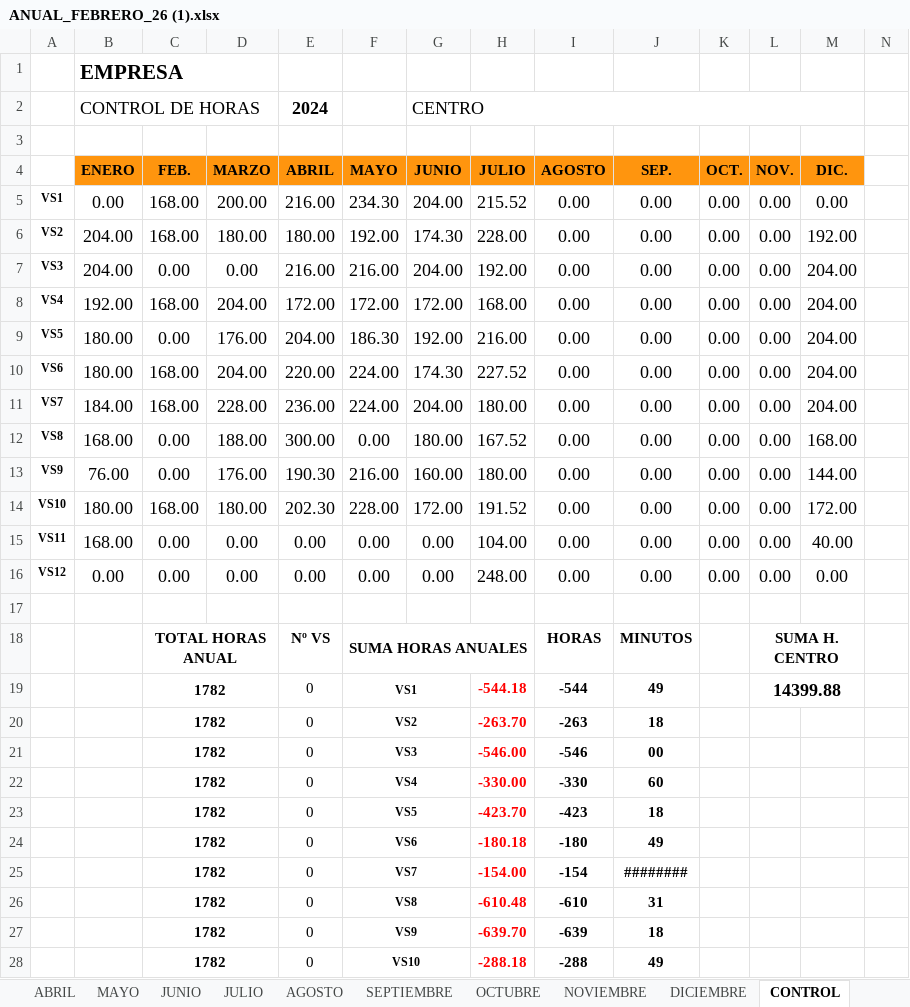
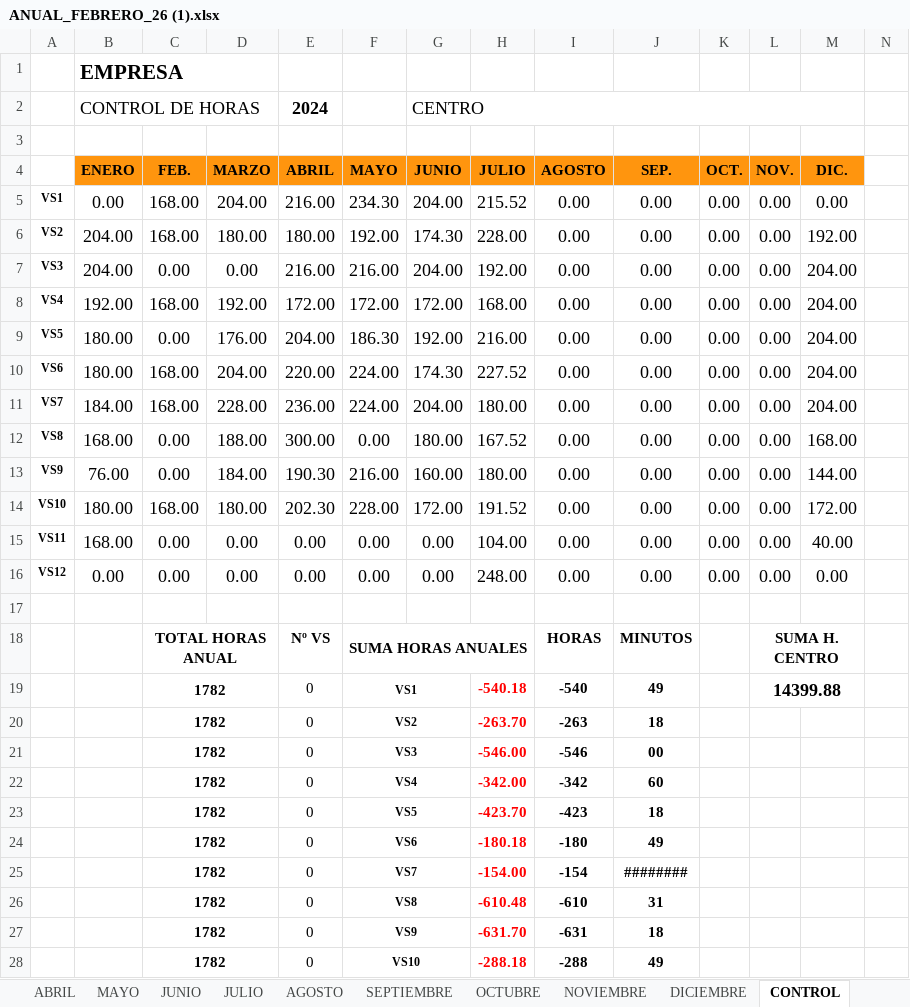
Before and after one commit to debescreerenti23/todo-app, an Excel workbook: ANUAL_FEBRERO_26 (1).xlsx, sheet CONTROL, drawn as a sheet; only a part is shown; values as stored, in another font and other column widths than the file's, no borders; charts and pictures not drawn; the diff names each change by its address in the sheet, - before the commit and + after, or states it on an @@ line.

```diff
--- a/ANUAL_FEBRERO_26 (1).xlsx (sheet CONTROL)
+++ b/ANUAL_FEBRERO_26 (1).xlsx (sheet CONTROL)
-D5 (MARZO): 200.00
+D5 (MARZO): 204.00
-D8 (MARZO): 204.00
+D8 (MARZO): 192.00
-D13 (MARZO): 176.00
+D13 (MARZO): 184.00
-H19 (JULIO): -544.18
+H19 (JULIO): -540.18
-I19 (AGOSTO): -544
+I19 (AGOSTO): -540
-H22 (JULIO): -330.00
+H22 (JULIO): -342.00
-I22 (AGOSTO): -330
+I22 (AGOSTO): -342
-H27 (JULIO): -639.70
+H27 (JULIO): -631.70
-I27 (AGOSTO): -639
+I27 (AGOSTO): -631
```
Also changed, not shown: sheet MARZO, hidden cells, 2 other files.
